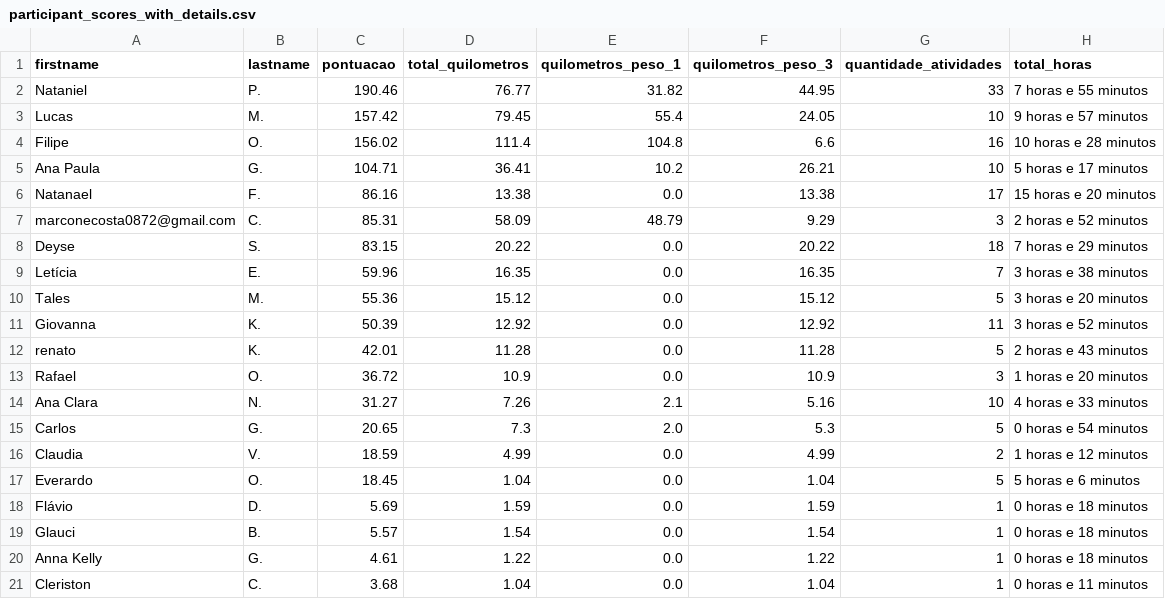
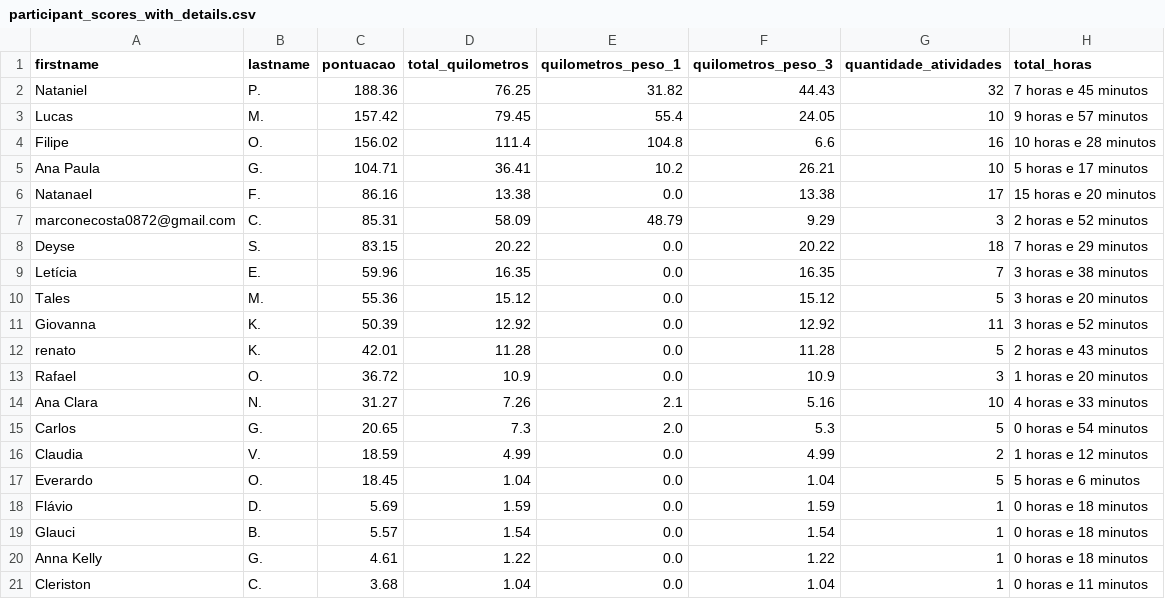
Before and after one commit to test7373/python-strava-champion, a CSV file: participant_scores_with_details.csv, drawn as a sheet.

```diff
--- a/participant_scores_with_details.csv
+++ b/participant_scores_with_details.csv
@@ -1,3 +1,3 @@
 firstname,lastname,pontuacao,total_quilometros,quilometros_peso_1,quilometros_peso_3,quantidade_atividades,total_horas
-Nataniel,P.,190.46,76.77,31.82,44.95,33,7 horas e 55 minutos
+Nataniel,P.,188.36,76.25,31.82,44.43,32,7 horas e 45 minutos
 Lucas,M.,157.42,79.45,55.4,24.05,10,9 horas e 57 minutos
```
Also changed, not shown: 1 other file.
